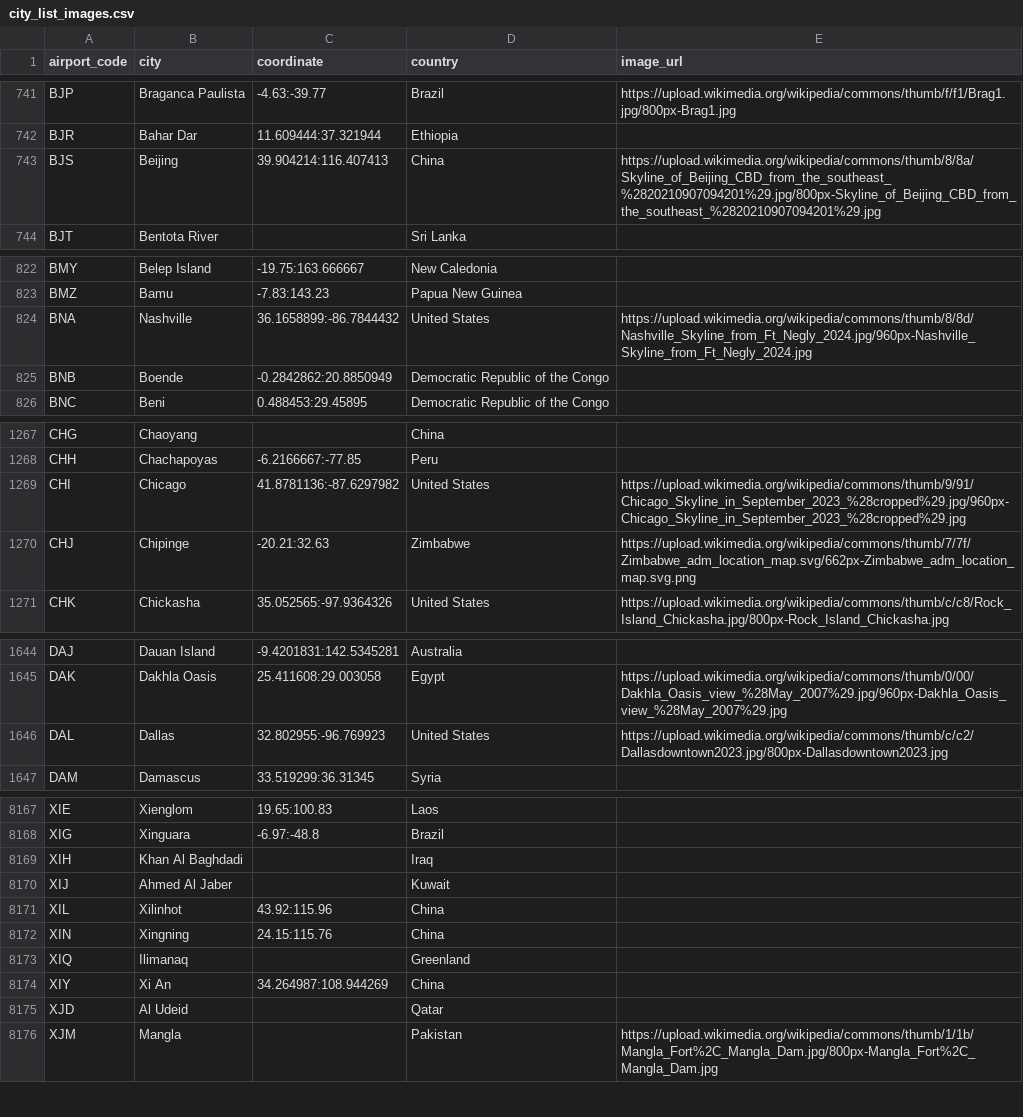
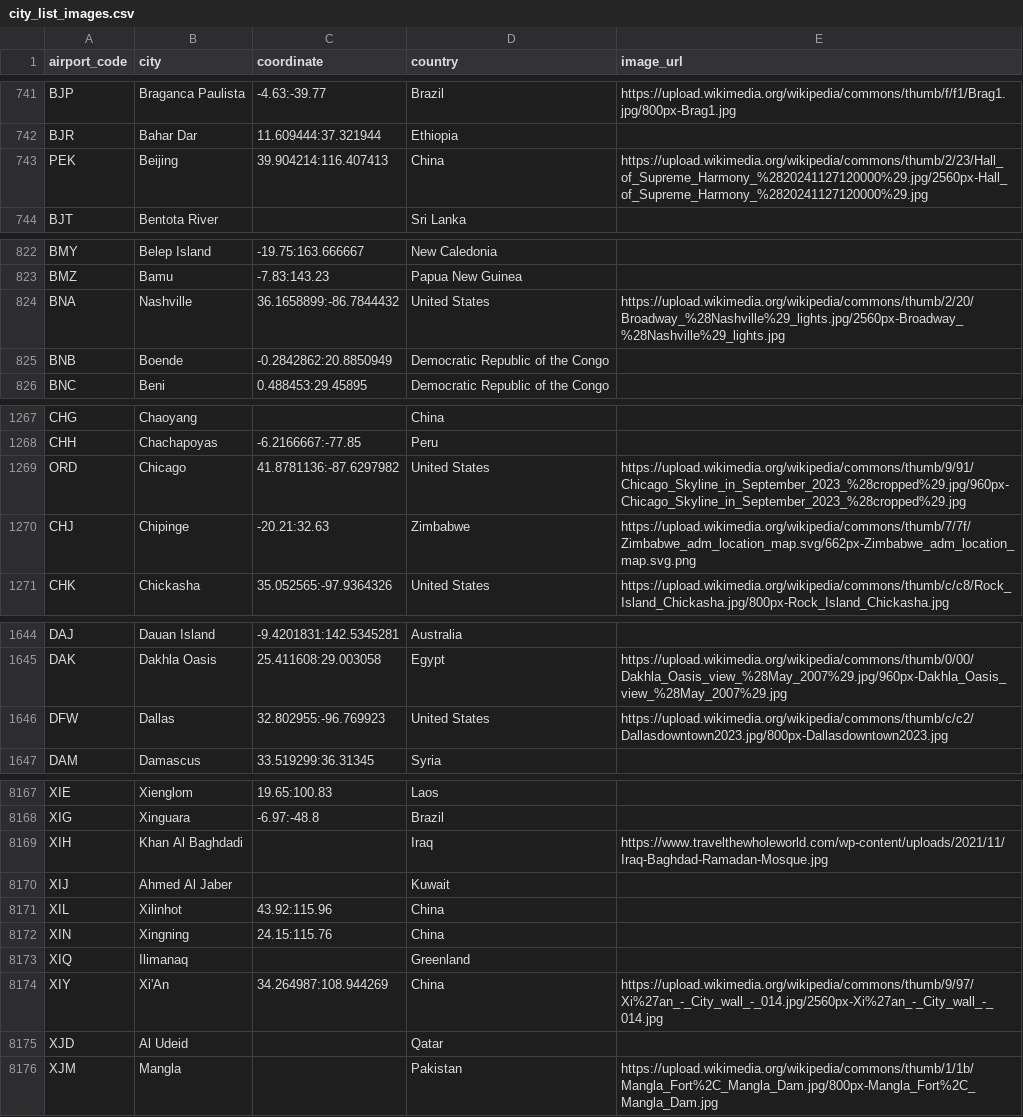
Before and after one commit to qn895/triply-visa, a CSV file: city_list_images.csv, drawn as a sheet; only a part is shown, gaps mark what is left out; the diff covers the shown part only.

Commit message:
With airport code changes

```diff
--- a/city_list_images.csv
+++ b/city_list_images.csv
@@ -742,3 +742,3 @@ BJP,Braganca Paulista,-4.63:-39.77,Brazil,https://upload.wikimedia.org/wikipedia
 BJR,Bahar Dar,11.609444:37.321944,Ethiopia,
-BJS,Beijing,39.904214:116.407413,China,https://upload.wikimedia.org/wikipedia/commons/thumb/8/8a/Skyline_of_Beijing_CBD_from_the_southeast_%2820210907094201%29.jpg/800px-Skyline_of_Beijing_CBD_from_the_southeast_%2820210907094201%29.jpg
+PEK,Beijing,39.904214:116.407413,China,https://upload.wikimedia.org/wikipedia/commons/thumb/2/23/Hall_of_Supreme_Harmony_%2820241127120000%29.jpg/2560px-Hall_of_Supreme_Harmony_%2820241127120000%29.jpg
 BJT,Bentota River,,Sri Lanka,
@@ -823,3 +823,3 @@ BMY,Belep Island,-19.75:163.666667,New Caledonia,
 BMZ,Bamu,-7.83:143.23,Papua New Guinea,
-BNA,Nashville,36.1658899:-86.7844432,United States,https://upload.wikimedia.org/wikipedia/commons/thumb/8/8d/Nashville_Skyline_from_Ft_Negly_2024.jpg/960px-Nashville_Skyline_from_Ft_Negly_2024.jpg
+BNA,Nashville,36.1658899:-86.7844432,United States,https://upload.wikimedia.org/wikipedia/commons/thumb/2/20/Broadway_%28Nashville%29_lights.jpg/2560px-Broadway_%28Nashville%29_lights.jpg
 BNB,Boende,-0.2842862:20.8850949,Democratic Republic of the Congo,
@@ -1268,3 +1268,3 @@ CHG,Chaoyang,,China,
 CHH,Chachapoyas,-6.2166667:-77.85,Peru,
-CHI,Chicago,41.8781136:-87.6297982,United States,https://upload.wikimedia.org/wikipedia/commons/thumb/9/91/Chicago_Skyline_in_September_2023_%28cropped%29.jpg/960px-Chicago_Skyline_in_September_2023_%28cropped%29.jpg
+ORD,Chicago,41.8781136:-87.6297982,United States,https://upload.wikimedia.org/wikipedia/commons/thumb/9/91/Chicago_Skyline_in_September_2023_%28cropped%29.jpg/960px-Chicago_Skyline_in_September_2023_%28cropped%29.jpg
 CHJ,Chipinge,-20.21:32.63,Zimbabwe,https://upload.wikimedia.org/wikipedia/commons/thumb/7/7f/Zimbabwe_adm_location_map.svg/662px-Zimbabwe_adm_location_map.svg.png
@@ -1645,3 +1645,3 @@ DAJ,Dauan Island,-9.4201831:142.5345281,Australia,
 DAK,Dakhla Oasis,25.411608:29.003058,Egypt,https://upload.wikimedia.org/wikipedia/commons/thumb/0/00/Dakhla_Oasis_view_%28May_2007%29.jpg/960px-Dakhla_Oasis_view_%28May_2007%29.jpg
-DAL,Dallas,32.802955:-96.769923,United States,https://upload.wikimedia.org/wikipedia/commons/thumb/c/c2/Dallasdowntown2023.jpg/800px-Dallasdowntown2023.jpg
+DFW,Dallas,32.802955:-96.769923,United States,https://upload.wikimedia.org/wikipedia/commons/thumb/c/c2/Dallasdowntown2023.jpg/800px-Dallasdowntown2023.jpg
 DAM,Damascus,33.519299:36.31345,Syria,
@@ -8168,3 +8168,3 @@ XIE,Xienglom,19.65:100.83,Laos,
 XIG,Xinguara,-6.97:-48.8,Brazil,
-XIH,Khan Al Baghdadi,,Iraq,
+XIH,Khan Al Baghdadi,,Iraq,https://www.travelthewholeworld.com/wp-content/uploads/2021/11/Iraq-Baghdad-Ramadan-Mosque.jpg
 XIJ,Ahmed Al Jaber,,Kuwait,
@@ -8173,3 +8173,3 @@ XIN,Xingning,24.15:115.76,China,
 XIQ,Ilimanaq,,Greenland,
-XIY,Xi An,34.264987:108.944269,China,
+XIY,Xi'An,34.264987:108.944269,China,https://upload.wikimedia.org/wikipedia/commons/thumb/9/97/Xi%27an_-_City_wall_-_014.jpg/2560px-Xi%27an_-_City_wall_-_014.jpg
 XJD,Al Udeid,,Qatar,
```
Also changed, not shown: 7 edited cells elsewhere in this file.
